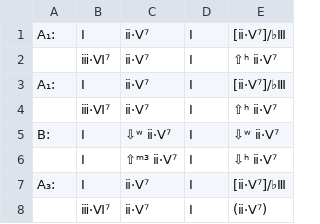
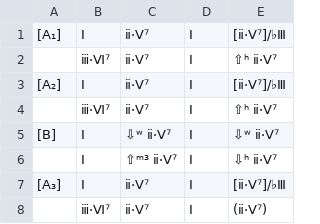
Before and after one commit to ericfont/romanjazz, a TSV file: charts/Joy-Spring_𝄆AABA𝄇_Clifford-Brown_1954.tsv, drawn as a sheet.

```diff
--- a/charts/Joy-Spring_𝄆AABA𝄇_Clifford-Brown_1954.tsv
+++ b/charts/Joy-Spring_𝄆AABA𝄇_Clifford-Brown_1954.tsv
@@ -1,8 +1,8 @@
-A₁:	Ⅰ	ⅱ·Ⅴ⁷	Ⅰ	[ⅱ·Ⅴ⁷]/♭Ⅲ
+[A₁]	Ⅰ	ⅱ·Ⅴ⁷	Ⅰ	[ⅱ·Ⅴ⁷]/♭Ⅲ
 	ⅲ·Ⅵ⁷	ⅱ·Ⅴ⁷	Ⅰ	⇧ʰ ⅱ·Ⅴ⁷
-A₁:	Ⅰ	ⅱ·Ⅴ⁷	Ⅰ	[ⅱ·Ⅴ⁷]/♭Ⅲ
+[A₂]	Ⅰ	ⅱ·Ⅴ⁷	Ⅰ	[ⅱ·Ⅴ⁷]/♭Ⅲ
 	ⅲ·Ⅵ⁷	ⅱ·Ⅴ⁷	Ⅰ	⇧ʰ ⅱ·Ⅴ⁷
-B:	Ⅰ	⇩ʷ ⅱ·Ⅴ⁷	Ⅰ	⇩ʷ ⅱ·Ⅴ⁷
+[B]	Ⅰ	⇩ʷ ⅱ·Ⅴ⁷	Ⅰ	⇩ʷ ⅱ·Ⅴ⁷
 	Ⅰ	⇧ᵐ³ ⅱ·Ⅴ⁷	Ⅰ	⇩ʰ ⅱ·Ⅴ⁷
-A₃:	Ⅰ	ⅱ·Ⅴ⁷	Ⅰ	[ⅱ·Ⅴ⁷]/♭Ⅲ
+[A₃]	Ⅰ	ⅱ·Ⅴ⁷	Ⅰ	[ⅱ·Ⅴ⁷]/♭Ⅲ
 	ⅲ·Ⅵ⁷	ⅱ·Ⅴ⁷	Ⅰ	(ⅱ·Ⅴ⁷)
```
Also changed, not shown: charts/As-Time-Goes-By_Herman-Hupfeld_1931.tsv, charts/Girl-from-Ipanema_𝄆AABA𝄇_Jobim-1962_F.tsv, 5 other files.
